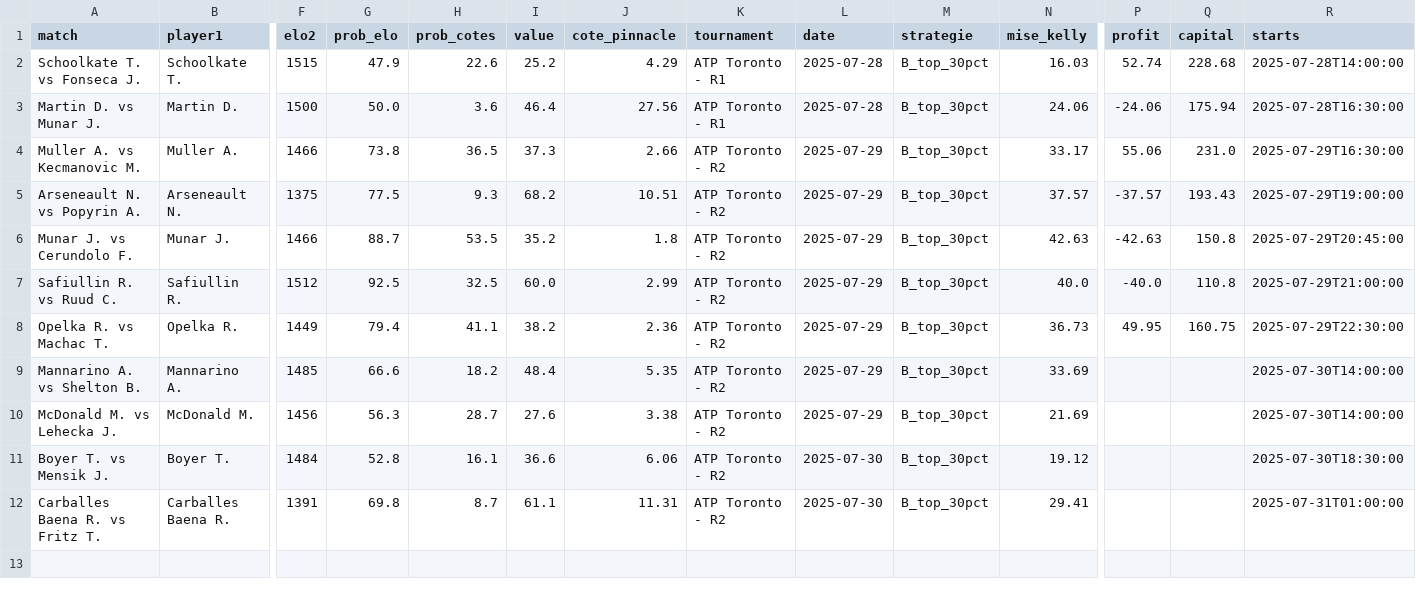
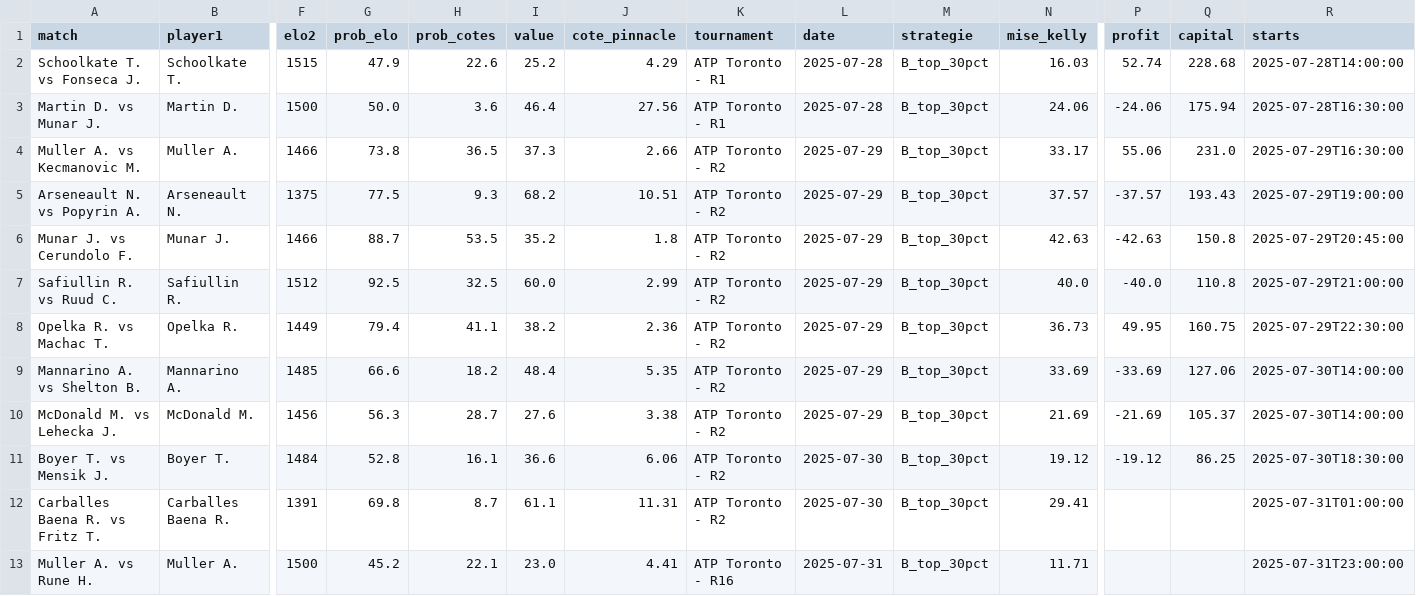
Before and after one commit to Matttgic/Eddeux, a CSV file: historique_strategy_B.csv, drawn as a sheet; only a part is shown, gaps mark what is left out; rows hold the shown columns only; the diff names each change by its address in the sheet, - before the commit and + after, or states it on an @@ line.

```diff
--- a/historique_strategy_B.csv
+++ b/historique_strategy_B.csv
-P9 (profit): (empty)
+P9 (profit): -33.69
-Q9 (capital): (empty)
+Q9 (capital): 127.06
-P10 (profit): (empty)
+P10 (profit): -21.69
-Q10 (capital): (empty)
+Q10 (capital): 105.37
-P11 (profit): (empty)
+P11 (profit): -19.12
-Q11 (capital): (empty)
+Q11 (capital): 86.25
+row 13: Muller A. vs Rune H. | Muller A. | 1500 | 45.2 | 22.1 | 23.0 | 4.41 | ATP Toronto - R16 | 2025-07-31 | B_top_30pct | 11.71 |  |  | 2025-07-31T23:00:00
```
Also changed, not shown: elo_probs.csv, historique_strategy_A.csv.
